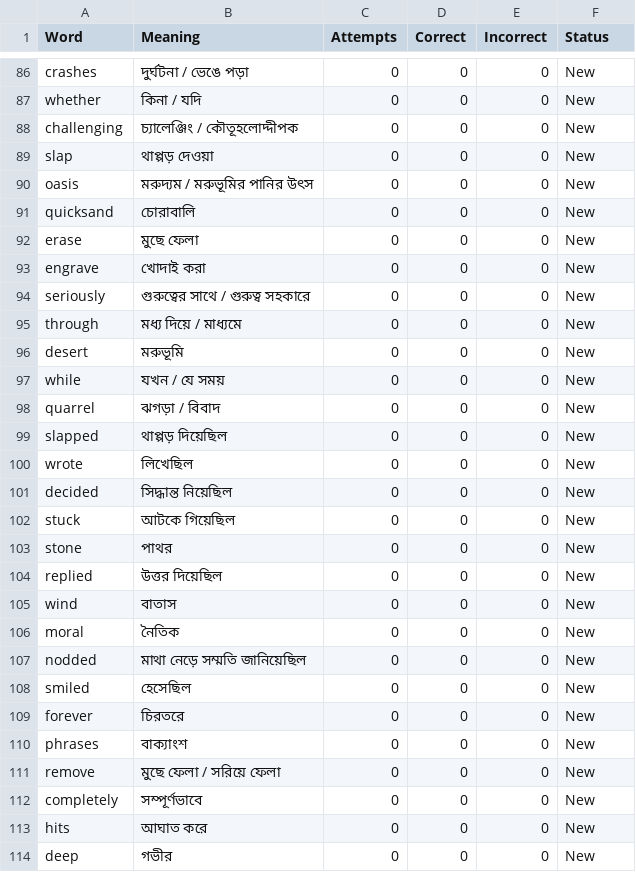
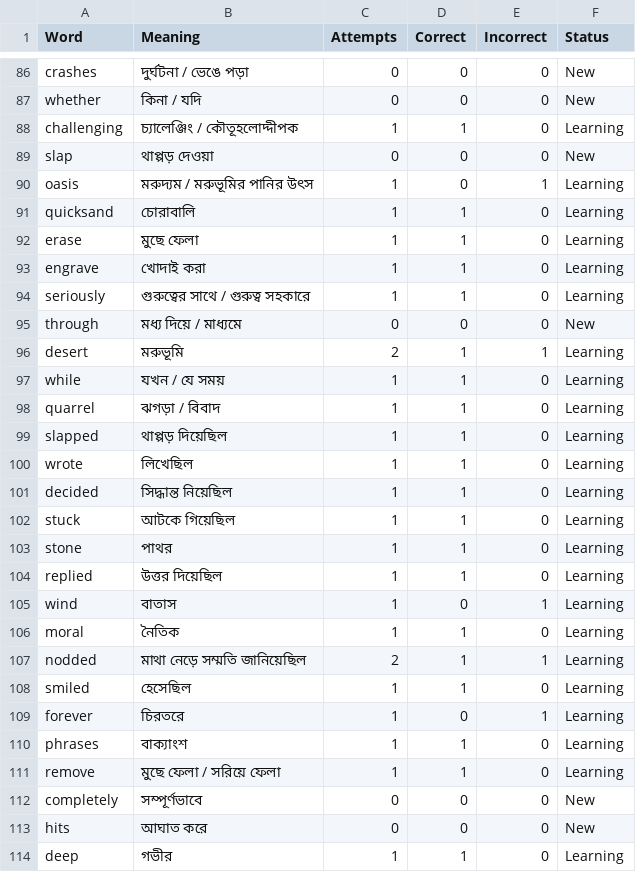
Before and after one commit to ibrahimibuuu/word-meaning, a CSV file: vocabulary.csv, drawn as a sheet; only a part is shown, gaps mark what is left out; the diff covers the shown part only.

```diff
--- a/vocabulary.csv
+++ b/vocabulary.csv
@@ -87,28 +87,28 @@ crashes,দুর্ঘটনা / ভেঙে পড়া,0,0,0,New
 whether,কিনা / যদি,0,0,0,New
-challenging,চ্যালেঞ্জিং / কৌতূহলোদ্দীপক,0,0,0,New
+challenging,চ্যালেঞ্জিং / কৌতূহলোদ্দীপক,1,1,0,Learning
 slap,থাপ্পড় দেওয়া,0,0,0,New
-oasis,মরুদ্যম / মরুভূমির পানির উৎস,0,0,0,New
-quicksand,চোরাবালি,0,0,0,New
-erase,মুছে ফেলা,0,0,0,New
-engrave,খোদাই করা,0,0,0,New
-seriously,গুরুত্বের সাথে / গুরুত্ব সহকারে,0,0,0,New
+oasis,মরুদ্যম / মরুভূমির পানির উৎস,1,0,1,Learning
+quicksand,চোরাবালি,1,1,0,Learning
+erase,মুছে ফেলা,1,1,0,Learning
+engrave,খোদাই করা,1,1,0,Learning
+seriously,গুরুত্বের সাথে / গুরুত্ব সহকারে,1,1,0,Learning
 through,মধ্য দিয়ে / মাধ্যমে,0,0,0,New
-desert,মরুভূমি,0,0,0,New
-while,যখন / যে সময়,0,0,0,New
-quarrel,ঝগড়া / বিবাদ,0,0,0,New
-slapped,থাপ্পড় দিয়েছিল,0,0,0,New
-wrote,লিখেছিল,0,0,0,New
-decided,সিদ্ধান্ত নিয়েছিল,0,0,0,New
-stuck,আটকে গিয়েছিল,0,0,0,New
-stone,পাথর,0,0,0,New
-replied,উত্তর দিয়েছিল,0,0,0,New
-wind,বাতাস,0,0,0,New
-moral,নৈতিক,0,0,0,New
-nodded,মাথা নেড়ে সম্মতি জানিয়েছিল,0,0,0,New
-smiled,হেসেছিল,0,0,0,New
-forever,চিরতরে,0,0,0,New
-phrases,বাক্যাংশ,0,0,0,New
-remove,মুছে ফেলা / সরিয়ে ফেলা,0,0,0,New
+desert,মরুভূমি,2,1,1,Learning
+while,যখন / যে সময়,1,1,0,Learning
+quarrel,ঝগড়া / বিবাদ,1,1,0,Learning
+slapped,থাপ্পড় দিয়েছিল,1,1,0,Learning
+wrote,লিখেছিল,1,1,0,Learning
+decided,সিদ্ধান্ত নিয়েছিল,1,1,0,Learning
+stuck,আটকে গিয়েছিল,1,1,0,Learning
+stone,পাথর,1,1,0,Learning
+replied,উত্তর দিয়েছিল,1,1,0,Learning
+wind,বাতাস,1,0,1,Learning
+moral,নৈতিক,1,1,0,Learning
+nodded,মাথা নেড়ে সম্মতি জানিয়েছিল,2,1,1,Learning
+smiled,হেসেছিল,1,1,0,Learning
+forever,চিরতরে,1,0,1,Learning
+phrases,বাক্যাংশ,1,1,0,Learning
+remove,মুছে ফেলা / সরিয়ে ফেলা,1,1,0,Learning
 completely,সম্পূর্ণভাবে,0,0,0,New
 hits,আঘাত করে,0,0,0,New
-deep,গভীর,0,0,0,New
+deep,গভীর,1,1,0,Learning
```
Also changed, not shown: 68 edited cells elsewhere in this file.
